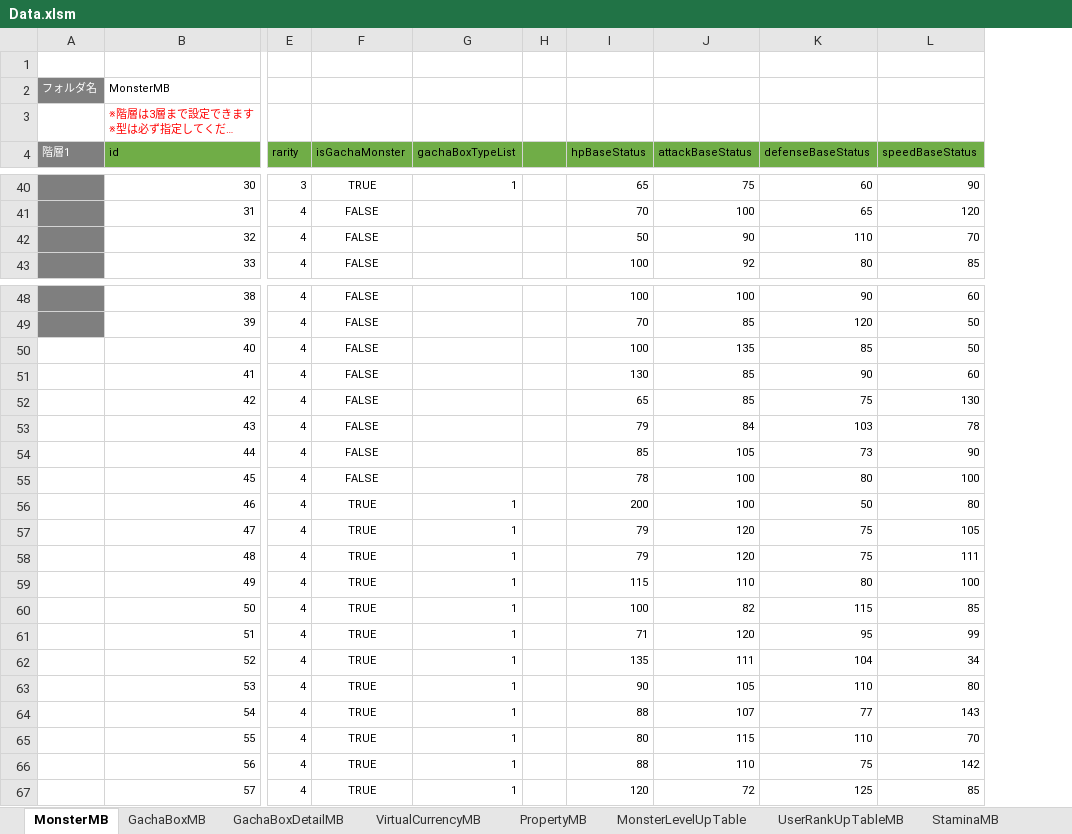
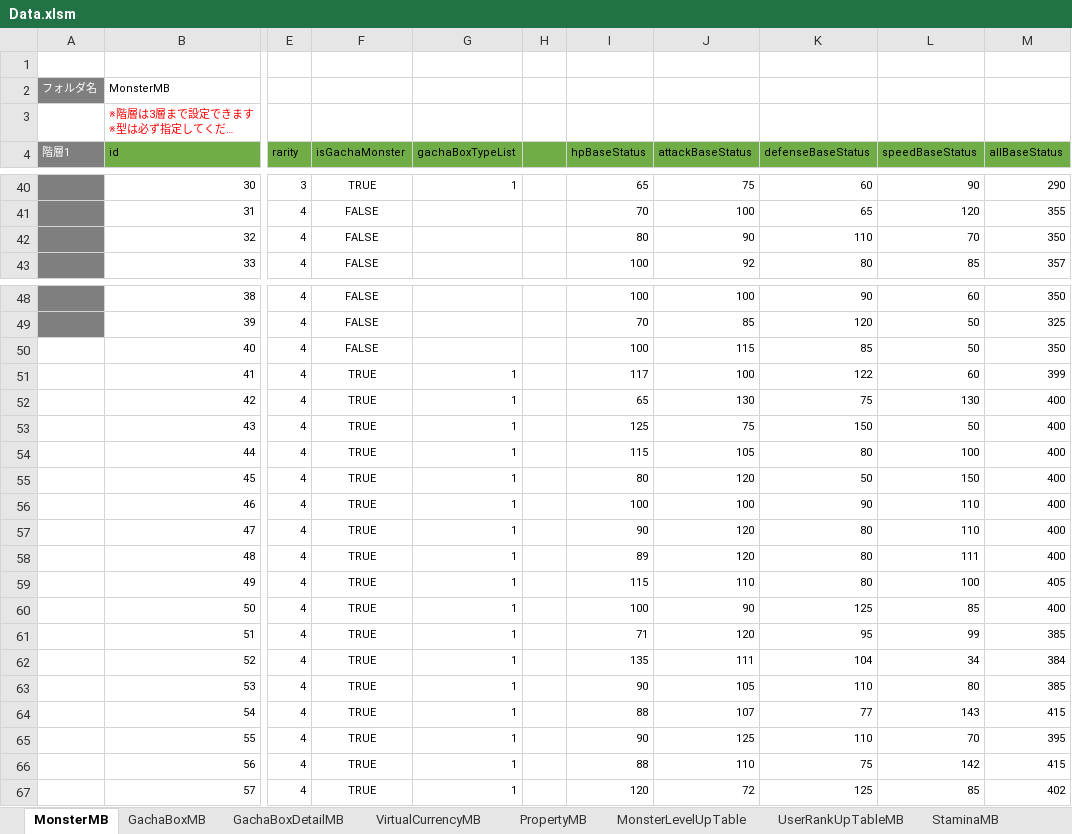
Before and after one commit to kimkimkimkimkim/PuzzleMonster, an Excel workbook: Assets/PlayFabData/Excel/Data.xlsm, sheet MonsterMB, drawn as a sheet; only a part is shown, gaps mark what is left out; long unchanged cells end in …; values as stored, in another font and other column widths than the file's, no borders; charts and pictures not drawn; the diff covers the shown part only; the diff names each change by its address in the sheet, - before the commit and + after, or states it on an @@ line.

```diff
--- a/Assets/PlayFabData/Excel/Data.xlsm (sheet MonsterMB)
+++ b/Assets/PlayFabData/Excel/Data.xlsm (sheet MonsterMB)
+column M (allBaseStatus), rows 40-43: 290 | 355 | 350 | 357; rows 48-67: 350 | 325 | 350 | 399 | 400 | 400 | 400 | 400 | 400 | 400 | 400 | 405 | 400 | 385 | 384 | 385 | 415 | 395 | 415 | 402
-I42 (hpBaseStatus): 50
+I42 (hpBaseStatus): 80
-J50 (attackBaseStatus): 135
+J50 (attackBaseStatus): 115
-F51:F55 (isGachaMonster): FALSE
+F51:F55 (isGachaMonster): TRUE
-G51:G55 (gachaBoxTypeList): (empty)
+G51:G55 (gachaBoxTypeList): 1
-I51 (hpBaseStatus): 130
+I51 (hpBaseStatus): 117
-J51 (attackBaseStatus): 85
+J51 (attackBaseStatus): 100
-K51 (defenseBaseStatus): 90
+K51 (defenseBaseStatus): 122
-J52 (attackBaseStatus): 85
+J52 (attackBaseStatus): 130
-I53 (hpBaseStatus): 79
+I53 (hpBaseStatus): 125
-J53 (attackBaseStatus): 84
+J53 (attackBaseStatus): 75
-K53 (defenseBaseStatus): 103
+K53 (defenseBaseStatus): 150
-L53 (speedBaseStatus): 78
+L53 (speedBaseStatus): 50
-I54 (hpBaseStatus): 85
+I54 (hpBaseStatus): 115
-K54 (defenseBaseStatus): 73
+K54 (defenseBaseStatus): 80
-L54 (speedBaseStatus): 90
+L54 (speedBaseStatus): 100
-I55 (hpBaseStatus): 78
+I55 (hpBaseStatus): 80
-J55 (attackBaseStatus): 100
+J55 (attackBaseStatus): 120
-K55 (defenseBaseStatus): 80
+K55 (defenseBaseStatus): 50
-L55 (speedBaseStatus): 100
+L55 (speedBaseStatus): 150
-I56 (hpBaseStatus): 200
+I56 (hpBaseStatus): 100
-K56 (defenseBaseStatus): 50
+K56 (defenseBaseStatus): 90
-L56 (speedBaseStatus): 80
+L56 (speedBaseStatus): 110
-I57 (hpBaseStatus): 79
+I57 (hpBaseStatus): 90
-K57:K58 (defenseBaseStatus): 75
+K57:K58 (defenseBaseStatus): 80
-L57 (speedBaseStatus): 105
+L57 (speedBaseStatus): 110
-I58 (hpBaseStatus): 79
+I58 (hpBaseStatus): 89
-J60 (attackBaseStatus): 82
+J60 (attackBaseStatus): 90
-K60 (defenseBaseStatus): 115
+K60 (defenseBaseStatus): 125
-I65 (hpBaseStatus): 80
+I65 (hpBaseStatus): 90
-J65 (attackBaseStatus): 115
+J65 (attackBaseStatus): 125
```
Also changed, not shown: 13 edited cells elsewhere in this sheet, 1 other file.
